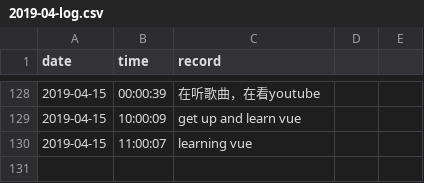
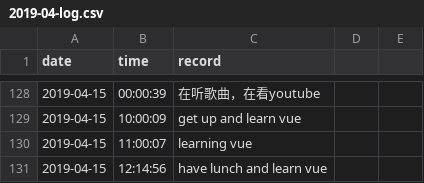
Before and after one commit to Q10Viking/HourLog, a CSV file: 2019-04-log.csv, drawn as a sheet; only a part is shown, gaps mark what is left out; the diff names each change by its address in the sheet, - before the commit and + after, or states it on an @@ line.

Commit message:
update at 15:03:01

```diff
--- a/2019-04-log.csv
+++ b/2019-04-log.csv
+row 131: 2019-04-15 | 12:14:56 | have lunch and learn vue
```
